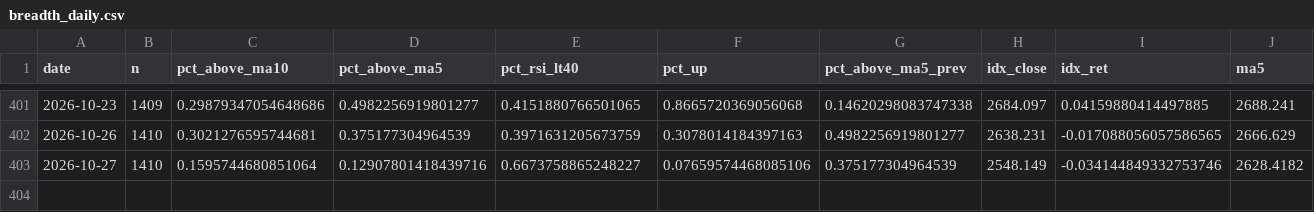
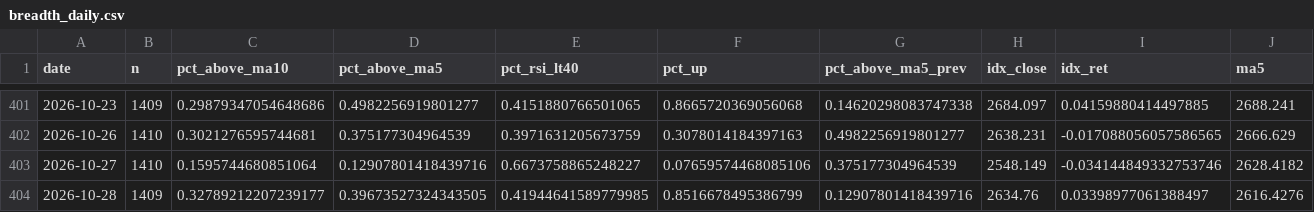
Before and after one commit to tranchiclever417693-lab/astock-daily-alert, a CSV file: data/chinext/breadth_daily.csv, drawn as a sheet; only a part is shown, gaps mark what is left out; rows hold the shown columns only; the diff names each change by its address in the sheet, - before the commit and + after, or states it on an @@ line.

```diff
--- a/data/chinext/breadth_daily.csv
+++ b/data/chinext/breadth_daily.csv
+row 404: 2026-10-28 | 1409 | 0.32789212207239177 | 0.39673527324343505 | 0.41944641589779985 | 0.8516678495386799 | 0.12907801418439716 | 2634.76 | 0.03398977061388497 | 2616.4276
```
Also changed, not shown: data/breadth_daily.csv, data/chinext/breadth_stock.csv, 12 other files.
